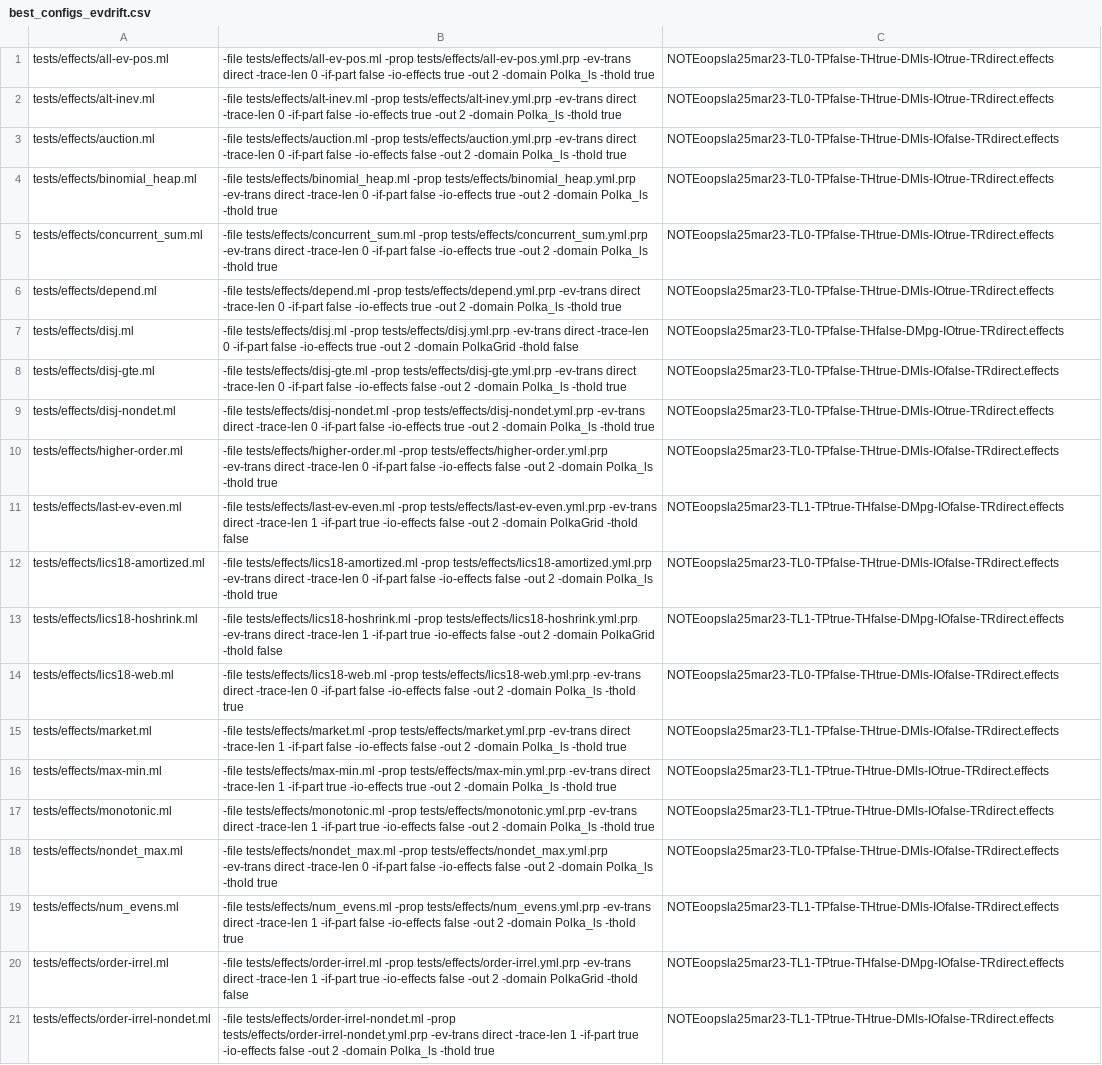
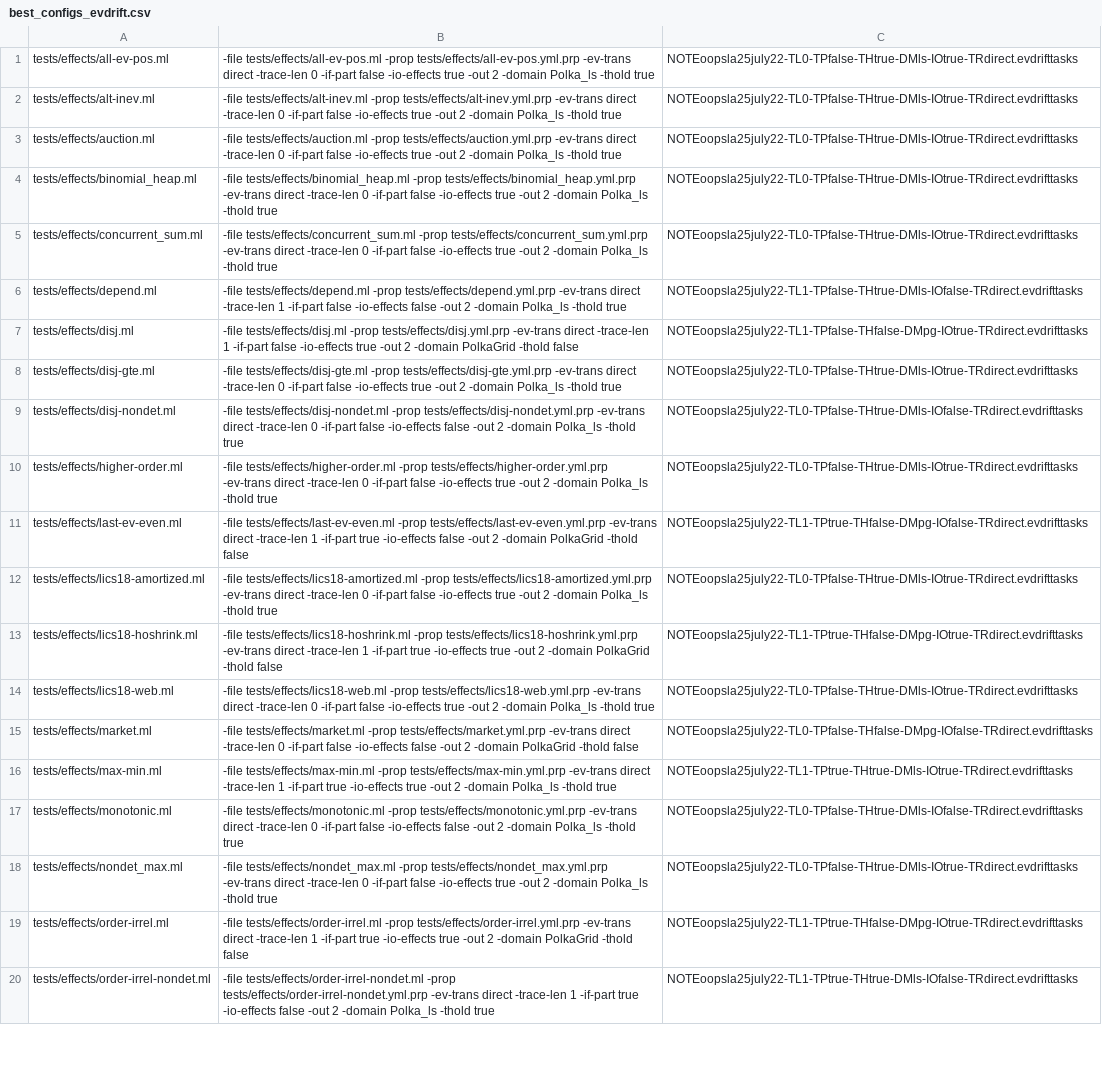
Before and after one commit to nyu-acsys/drift, a CSV file: best_configs_evdrift.csv, drawn as a sheet; only a part is shown; removed rows and columns are numbered as before the commit, all else as after; the diff covers the shown part only; the diff names each change by its address in the sheet, - before the commit and + after, or states it on an @@ line.

```diff
--- a/best_configs_evdrift.csv
+++ b/best_configs_evdrift.csv
-C1:C2: NOTEoopsla25mar23-TL0-TPfalse-THtrue-DMls-IOtrue-TRdirect.effects
+C1:C2: NOTEoopsla25july22-TL0-TPfalse-THtrue-DMls-IOtrue-TRdirect.evdrifttasks
-B3: …false -io-effects false -out 2…
+B3: …false -io-effects true -out 2…
-C3: NOTEoopsla25mar23-TL0-TPfalse-THtrue-DMls-IOfalse-TRdirect.effects
+C3: NOTEoopsla25july22-TL0-TPfalse-THtrue-DMls-IOtrue-TRdirect.evdrifttasks
-C4:C5: NOTEoopsla25mar23-TL0-TPfalse-THtrue-DMls-IOtrue-TRdirect.effects
+C4:C5: NOTEoopsla25july22-TL0-TPfalse-THtrue-DMls-IOtrue-TRdirect.evdrifttasks
-B6: …direct -trace-len 0 -if-part false -io-effects true -out 2…
+B6: …direct -trace-len 1 -if-part false -io-effects false -out 2…
-C6: NOTEoopsla25mar23-TL0-TPfalse-THtrue-DMls-IOtrue-TRdirect.effects
+C6: NOTEoopsla25july22-TL1-TPfalse-THtrue-DMls-IOfalse-TRdirect.evdrifttasks
-B7: …direct -trace-len 0 -if-part false…
+B7: …direct -trace-len 1 -if-part false…
-C7: NOTEoopsla25mar23-TL0-TPfalse-THfalse-DMpg-IOtrue-TRdirect.effects
+C7: NOTEoopsla25july22-TL1-TPfalse-THfalse-DMpg-IOtrue-TRdirect.evdrifttasks
-B8: …false -io-effects false -out 2…
+B8: …false -io-effects true -out 2…
-C8: NOTEoopsla25mar23-TL0-TPfalse-THtrue-DMls-IOfalse-TRdirect.effects
+C8: NOTEoopsla25july22-TL0-TPfalse-THtrue-DMls-IOtrue-TRdirect.evdrifttasks
-B9: …false -io-effects true -out 2…
+B9: …false -io-effects false -out 2…
-C9: NOTEoopsla25mar23-TL0-TPfalse-THtrue-DMls-IOtrue-TRdirect.effects
+C9: NOTEoopsla25july22-TL0-TPfalse-THtrue-DMls-IOfalse-TRdirect.evdrifttasks
-B10: …false -io-effects false -out 2…
+B10: …false -io-effects true -out 2…
-C10: NOTEoopsla25mar23-TL0-TPfalse-THtrue-DMls-IOfalse-TRdirect.effects
+C10: NOTEoopsla25july22-TL0-TPfalse-THtrue-DMls-IOtrue-TRdirect.evdrifttasks
-C11: NOTEoopsla25mar23-TL1-TPtrue-THfalse-DMpg-IOfalse-TRdirect.effects
+C11: NOTEoopsla25july22-TL1-TPtrue-THfalse-DMpg-IOfalse-TRdirect.evdrifttasks
-B12: …false -io-effects false -out 2…
+B12: …false -io-effects true -out 2…
-C12: NOTEoopsla25mar23-TL0-TPfalse-THtrue-DMls-IOfalse-TRdirect.effects
+C12: NOTEoopsla25july22-TL0-TPfalse-THtrue-DMls-IOtrue-TRdirect.evdrifttasks
-B13: …true -io-effects false -out 2…
+B13: …true -io-effects true -out 2…
-C13: NOTEoopsla25mar23-TL1-TPtrue-THfalse-DMpg-IOfalse-TRdirect.effects
+C13: NOTEoopsla25july22-TL1-TPtrue-THfalse-DMpg-IOtrue-TRdirect.evdrifttasks
-B14: …false -io-effects false -out 2…
+B14: …false -io-effects true -out 2…
-C14: NOTEoopsla25mar23-TL0-TPfalse-THtrue-DMls-IOfalse-TRdirect.effects
+C14: NOTEoopsla25july22-TL0-TPfalse-THtrue-DMls-IOtrue-TRdirect.evdrifttasks
-B15: …direct -trace-len 1 -if-part false -io-effects false -out 2 -domain Polka_ls -thold true
+B15: …direct -trace-len 0 -if-part false -io-effects false -out 2 -domain PolkaGrid -thold false
-C15: NOTEoopsla25mar23-TL1-TPfalse-THtrue-DMls-IOfalse-TRdirect.effects
+C15: NOTEoopsla25july22-TL0-TPfalse-THfalse-DMpg-IOfalse-TRdirect.evdrifttasks
-C16: NOTEoopsla25mar23-TL1-TPtrue-THtrue-DMls-IOtrue-TRdirect.effects
+C16: NOTEoopsla25july22-TL1-TPtrue-THtrue-DMls-IOtrue-TRdirect.evdrifttasks
-B17: …direct -trace-len 1 -if-part true -io-effects false…
+B17: …direct -trace-len 0 -if-part false -io-effects false…
-C17: NOTEoopsla25mar23-TL1-TPtrue-THtrue-DMls-IOfalse-TRdirect.effects
+C17: NOTEoopsla25july22-TL0-TPfalse-THtrue-DMls-IOfalse-TRdirect.evdrifttasks
-B18: …false -io-effects false -out 2…
+B18: …false -io-effects true -out 2…
-C18: NOTEoopsla25mar23-TL0-TPfalse-THtrue-DMls-IOfalse-TRdirect.effects
+C18: NOTEoopsla25july22-TL0-TPfalse-THtrue-DMls-IOtrue-TRdirect.evdrifttasks
-row 19: tests/effects/num_evens.ml | -file tests/effects/num_evens.ml -prop tests/effects/num_evens.yml.prp -ev-trans direct -trace-len 1 -if-part false -io-effects false -out 2 -domain Polka_ls -thold true | NOTEoopsla25mar23-TL1-TPfalse-THtrue-DMls-IOfalse-TRdirect.effects
-B19: …true -io-effects false -out 2…
+B19: …true -io-effects true -out 2…
-C19: NOTEoopsla25mar23-TL1-TPtrue-THfalse-DMpg-IOfalse-TRdirect.effects
+C19: NOTEoopsla25july22-TL1-TPtrue-THfalse-DMpg-IOtrue-TRdirect.evdrifttasks
-C20: NOTEoopsla25mar23-TL1-TPtrue-THtrue-DMls-IOfalse-TRdirect.effects
+C20: NOTEoopsla25july22-TL1-TPtrue-THtrue-DMls-IOfalse-TRdirect.evdrifttasks
```
Also changed, not shown: 9 edited cells elsewhere in this file, best_configs_drift.csv, tpoff_best_configs_drift.csv, 7 other files.
